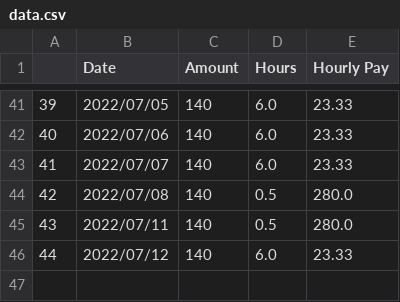
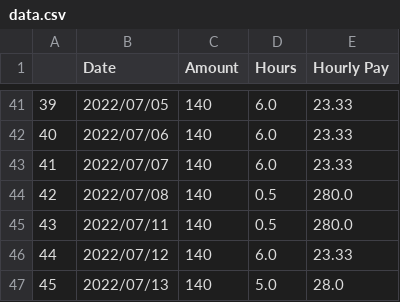
Before and after one commit to airwick989/Autonomous-Vehicle-Simulation-and-Testing-Bench, a CSV file: Unrelated Items/Personal Logs/data.csv, drawn as a sheet; only a part is shown, gaps mark what is left out; the diff names each change by its address in the sheet, - before the commit and + after, or states it on an @@ line.

Commit message:
new log

```diff
--- a/Unrelated Items/Personal Logs/data.csv
+++ b/Unrelated Items/Personal Logs/data.csv
+row 47: 45 | 2022/07/13 | 140 | 5.0 | 28.0
```
